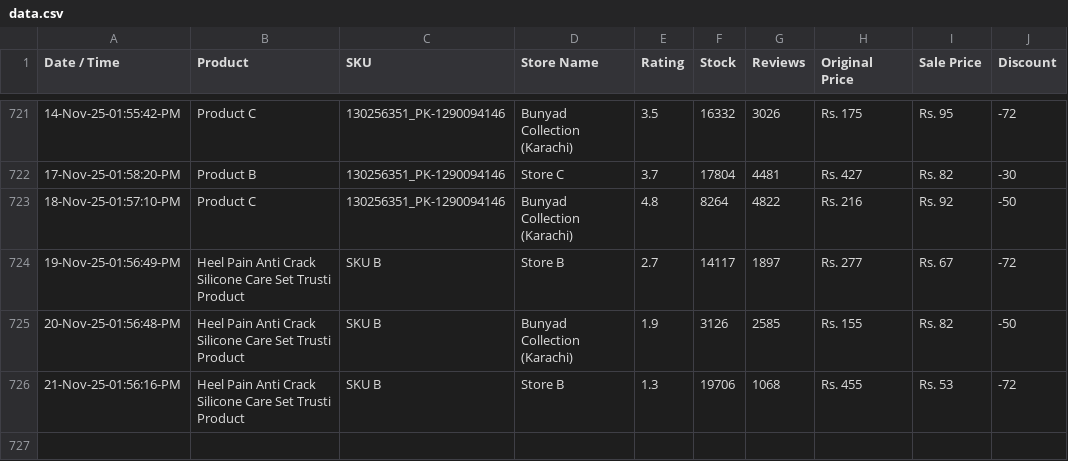
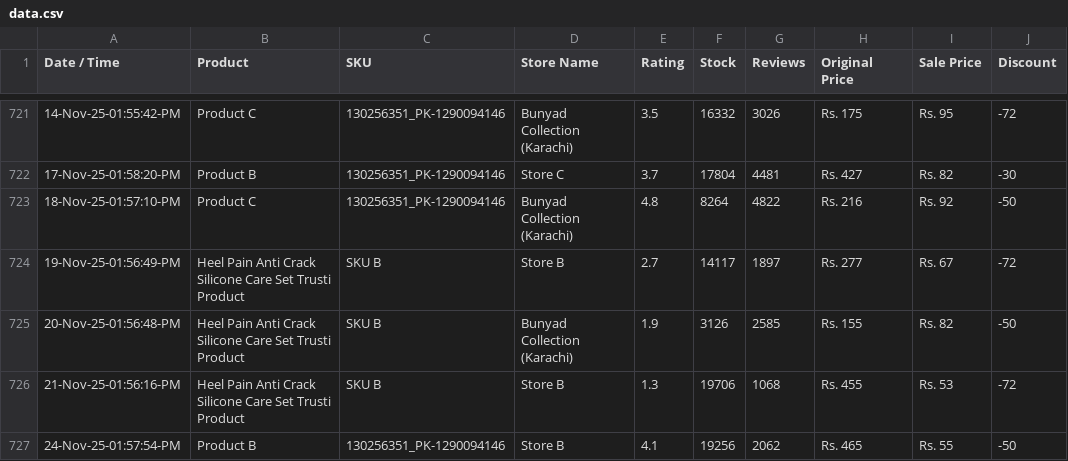
Before and after one commit to shafqatjan/amp-actionable-emails, a CSV file: data.csv, drawn as a sheet; only a part is shown, gaps mark what is left out.

Commit message:
24-Nov-25-01:57:54:PM

```diff
--- a/data.csv
+++ b/data.csv
@@ -726 +726,2 @@ Date / Time,Product,SKU,Store Name,Rating,Stock,Reviews,Original Price,Sale Pric
 21-Nov-25-01:56:16-PM,Heel Pain Anti Crack Silicone Care Set Trusti Product,SKU B,Store B,1.3,19706,1068,Rs. 455,Rs. 53,-72
+24-Nov-25-01:57:54-PM,Product B,130256351_PK-1290094146,Store B,4.1,19256,2062,Rs. 465,Rs. 55,-50
```
